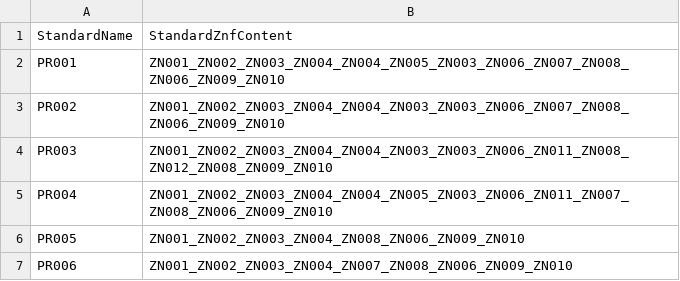
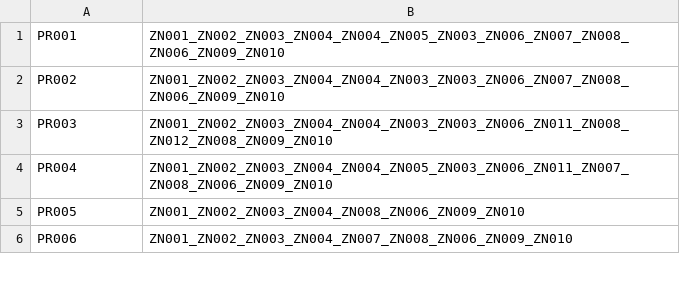
Before and after one commit to hgibling/PRDM9-Variants, a TSV file: intermediate-files/standardized-allele-znf-content.tsv, drawn as a sheet; only a part is shown.

Commit message:
add files with standardized znf names

```diff
--- a/intermediate-files/standardized-allele-znf-content.tsv
+++ b/intermediate-files/standardized-allele-znf-content.tsv
@@ -1,2 +1 @@
-StandardName	StandardZnfContent
 PR001	ZN001_ZN002_ZN003_ZN004_ZN004_ZN005_ZN003_ZN006_ZN007_ZN008_ZN006_ZN009_ZN010
```
Also changed, not shown: intermediate-files/standardized-znf-sequences.tsv, 2 other files.
